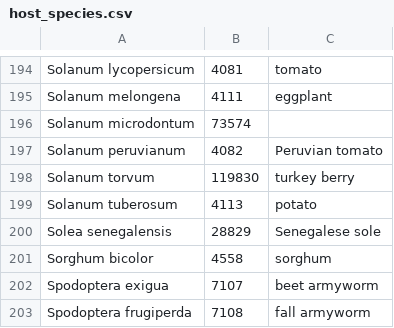
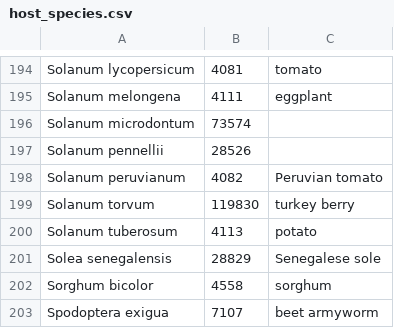
Before and after one commit to PHI-base/canto-config, a CSV file: data/host_species.csv, drawn as a sheet; only a part is shown, gaps mark what is left out; the shorter side is filled out with more unchanged rows.

Commit message:
Add Solanum pennellii as a host species

```diff
--- a/data/host_species.csv
+++ b/data/host_species.csv
@@ -196,2 +196,3 @@ Solanum melongena,4111,eggplant
 Solanum microdontum,73574,
+Solanum pennellii,28526,
 Solanum peruvianum,4082,Peruvian tomato
```
Also changed, not shown: 1 other file.
